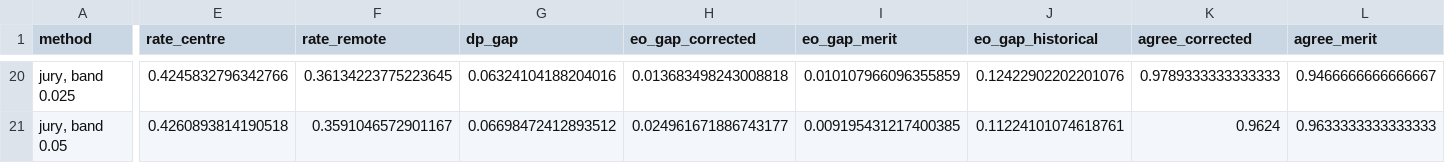
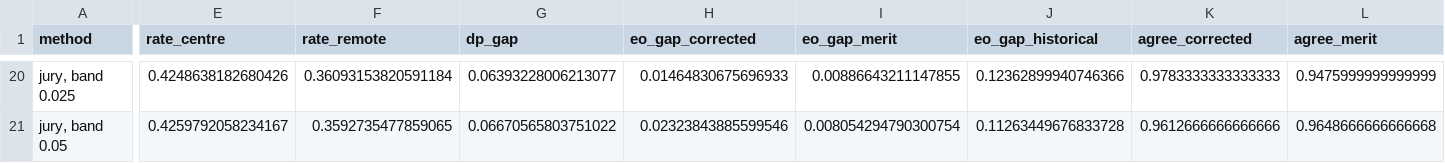
Before and after one commit to AdamOusmer/CodeML-2026-Ivado, a CSV file: resultats_pareto.csv, drawn as a sheet; only a part is shown, gaps mark what is left out; the diff covers the shown part only; the diff names each change by its address in the sheet, - before the commit and + after, or states it on an @@ line.

Commit message:
Declare the merit-only validator jury; sync specs, findings, handoff
Team choice after the 10-split study: on the stress reference (shared
by no juror) merit-only beats the two-juror unanimous jury by
+0.0057 +/- 0.0037. Regenerates outputs (1,598 grants, 201 reviewed,
37 swaps, monitor OK) and documents that near_cutoff reviews at the
offset-adjusted decision boundary. Acceptance 30/30.

```diff
--- a/resultats_pareto.csv
+++ b/resultats_pareto.csv
-E20 (rate_centre): 0.4245832796342766
+E20 (rate_centre): 0.4248638182680426
-F20 (rate_remote): 0.36134223775223645
+F20 (rate_remote): 0.36093153820591184
-G20 (dp_gap): 0.06324104188204016
+G20 (dp_gap): 0.06393228006213077
-H20 (eo_gap_corrected): 0.013683498243008818
+H20 (eo_gap_corrected): 0.01464830675696933
-I20 (eo_gap_merit): 0.010107966096355859
+I20 (eo_gap_merit): 0.00886643211147855
-J20 (eo_gap_historical): 0.12422902202201076
+J20 (eo_gap_historical): 0.12362899940746366
-K20 (agree_corrected): 0.9789333333333333
+K20 (agree_corrected): 0.9783333333333333
-L20 (agree_merit): 0.9466666666666667
+L20 (agree_merit): 0.9475999999999999
-E21 (rate_centre): 0.4260893814190518
+E21 (rate_centre): 0.4259792058234167
-F21 (rate_remote): 0.3591046572901167
+F21 (rate_remote): 0.3592735477859065
-G21 (dp_gap): 0.06698472412893512
+G21 (dp_gap): 0.06670565803751022
-H21 (eo_gap_corrected): 0.024961671886743177
+H21 (eo_gap_corrected): 0.02323843885599546
-I21 (eo_gap_merit): 0.009195431217400385
+I21 (eo_gap_merit): 0.008054294790300754
-J21 (eo_gap_historical): 0.11224101074618761
+J21 (eo_gap_historical): 0.11263449676833728
-K21 (agree_corrected): 0.9624
+K21 (agree_corrected): 0.9612666666666666
-L21 (agree_merit): 0.9633333333333333
+L21 (agree_merit): 0.9648666666666668
```
Also changed, not shown: 1 added row, 1 removed row and 72 edited cells elsewhere in this file, predictions.csv, resultats_tuner.csv, 8 other files.
